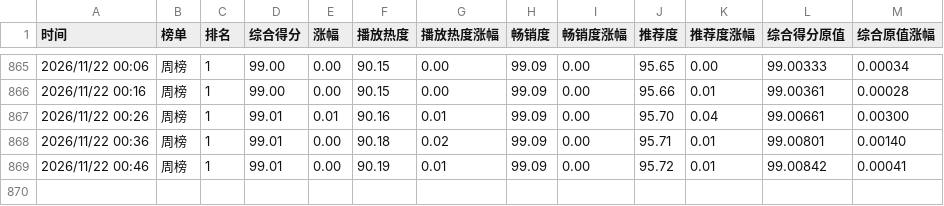
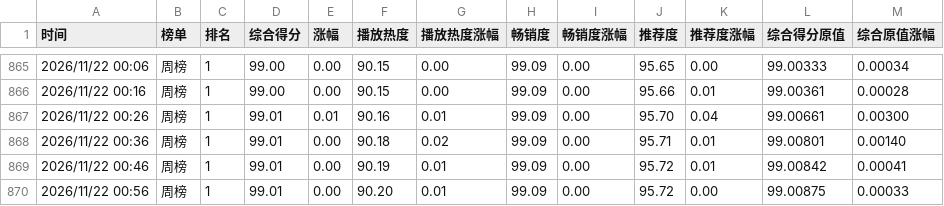
Before and after one commit to haanhaanL/mzc051, a CSV file: weekly.csv, drawn as a sheet; only a part is shown, gaps mark what is left out.

```diff
--- a/weekly.csv
+++ b/weekly.csv
@@ -869 +869,2 @@
 2026/11/22 00:46,周榜,1,99.01,0.00,90.19,0.01,99.09,0.00,95.72,0.01,99.00842,0.00041
+2026/11/22 00:56,周榜,1,99.01,0.00,90.20,0.01,99.09,0.00,95.72,0.00,99.00875,0.00033
```
Also changed, not shown: daily.csv.
